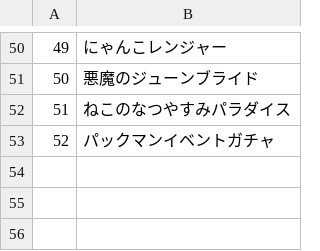
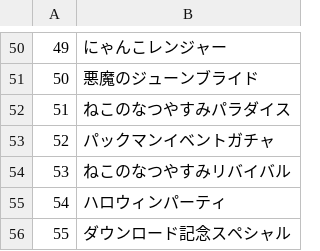
Before and after one commit to sinsuirakv0/KBC-rakv0-event, a CSV file: data/gatya_e_name.csv, drawn as a sheet; only a part is shown, gaps mark what is left out.

```diff
--- a/data/gatya_e_name.csv
+++ b/data/gatya_e_name.csv
@@ -53 +53,4 @@
 52,パックマンイベントガチャ
+53,ねこのなつやすみリバイバル
+54,ハロウィンパーティ
+55,ダウンロード記念スペシャル
```
Also changed, not shown: data/gatya_name.csv, data/sale_name.csv, 2 other files.
